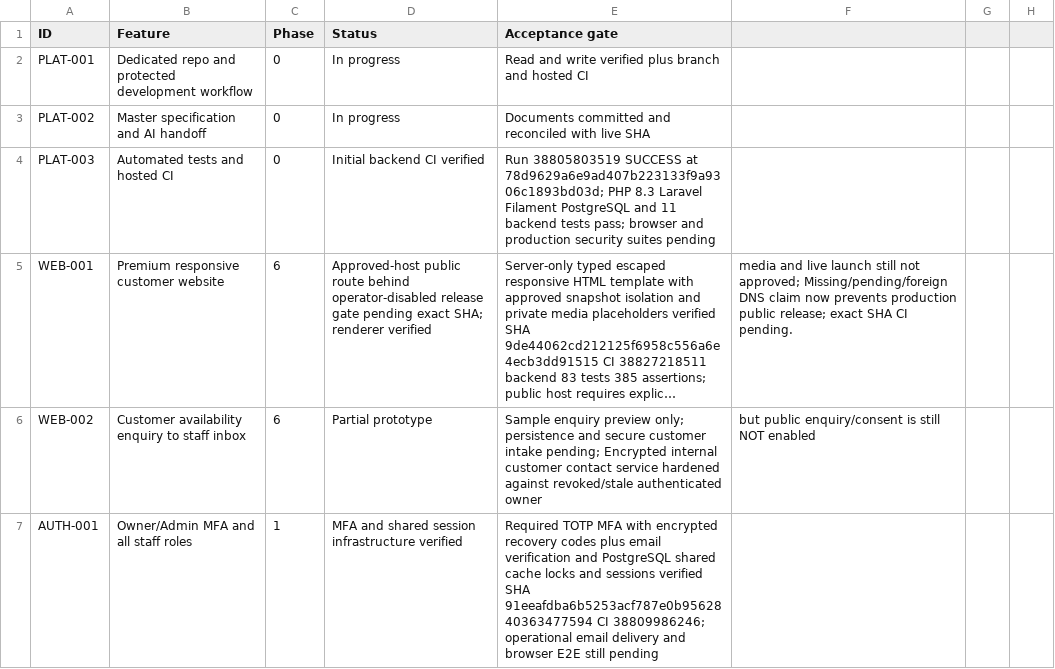
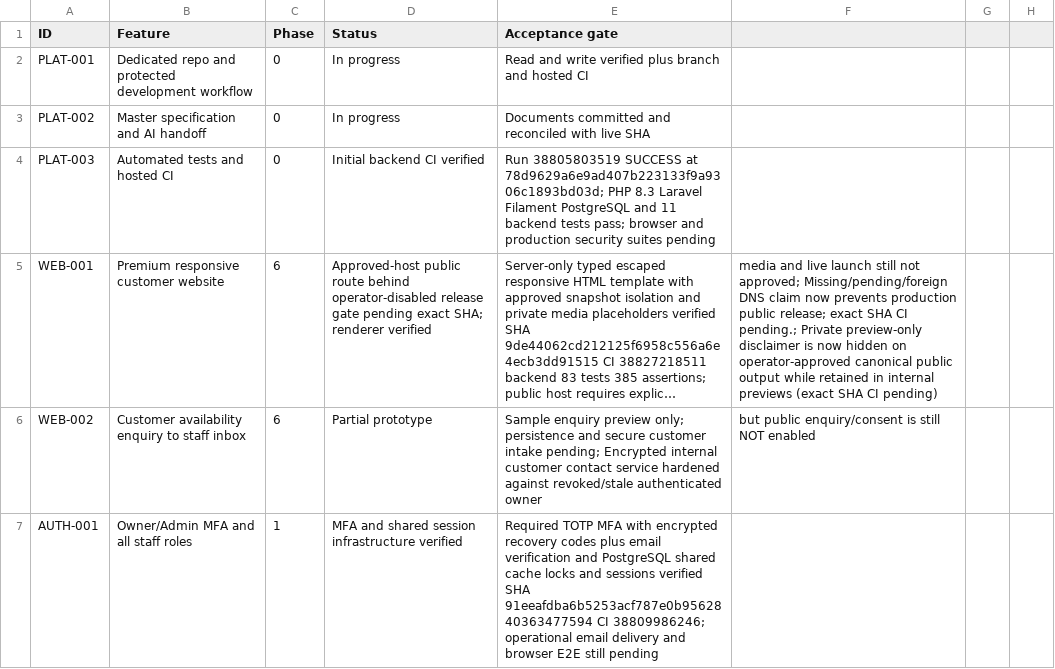
Before and after one commit to yasirskhan/Zargul-Silver-Marquee, a CSV file: docs/FEATURE_REGISTER.csv, drawn as a sheet; only a part is shown; long unchanged cells end in …; the diff names each change by its address in the sheet, - before the commit and + after, or states it on an @@ line.

Commit message:
WEB: keep preview-only integration warning off approved public pages

```diff
--- a/docs/FEATURE_REGISTER.csv
+++ b/docs/FEATURE_REGISTER.csv
-F5: …SHA CI pending.
+F5: …SHA CI pending.; Private preview-only disclaimer is now hidden on operator-approved canonical public output while retained in internal previews (exact SHA CI pending)
```
Also changed, not shown: 4 other files.
